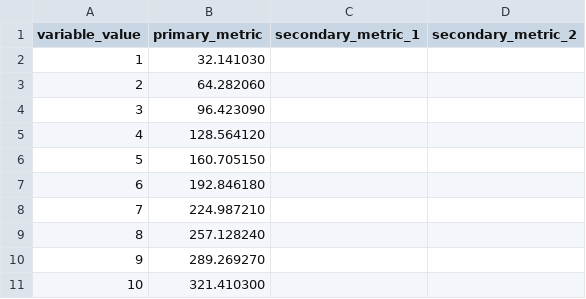
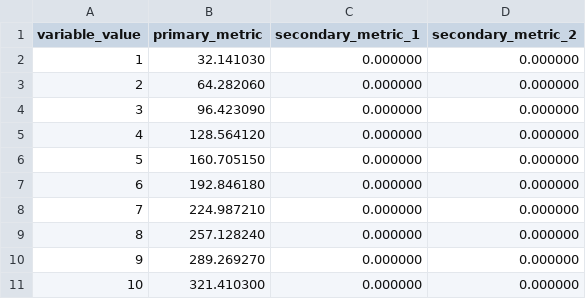
Before and after one commit to PopRangsimann/PLOSHA-RMFR, a CSV file: schemes/ft_serverless_edge/exp6_recovery_comm/results.csv, drawn as a sheet.

```diff
--- a/schemes/ft_serverless_edge/exp6_recovery_comm/results.csv
+++ b/schemes/ft_serverless_edge/exp6_recovery_comm/results.csv
@@ -1,11 +1,11 @@
 variable_value,primary_metric,secondary_metric_1,secondary_metric_2
-1,32.141030,,
-2,64.282060,,
-3,96.423090,,
-4,128.564120,,
-5,160.705150,,
-6,192.846180,,
-7,224.987210,,
-8,257.128240,,
-9,289.269270,,
-10,321.410300,,
+1,32.141030,0.000000,0.000000
+2,64.282060,0.000000,0.000000
+3,96.423090,0.000000,0.000000
+4,128.564120,0.000000,0.000000
+5,160.705150,0.000000,0.000000
+6,192.846180,0.000000,0.000000
+7,224.987210,0.000000,0.000000
+8,257.128240,0.000000,0.000000
+9,289.269270,0.000000,0.000000
+10,321.410300,0.000000,0.000000
```
Also changed, not shown: schemes/fault_tolerant_workflow/exp3_workload_intensity/results.csv, schemes/fault_tolerant_workflow/exp5_loss_exposure/results.csv, 47 other files.
